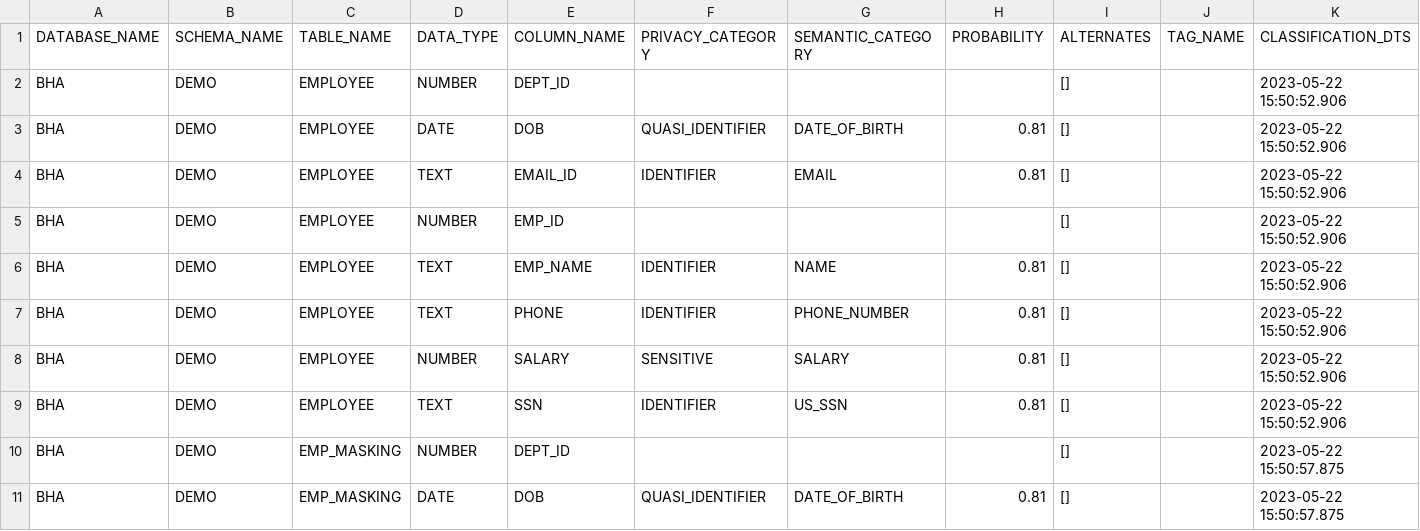
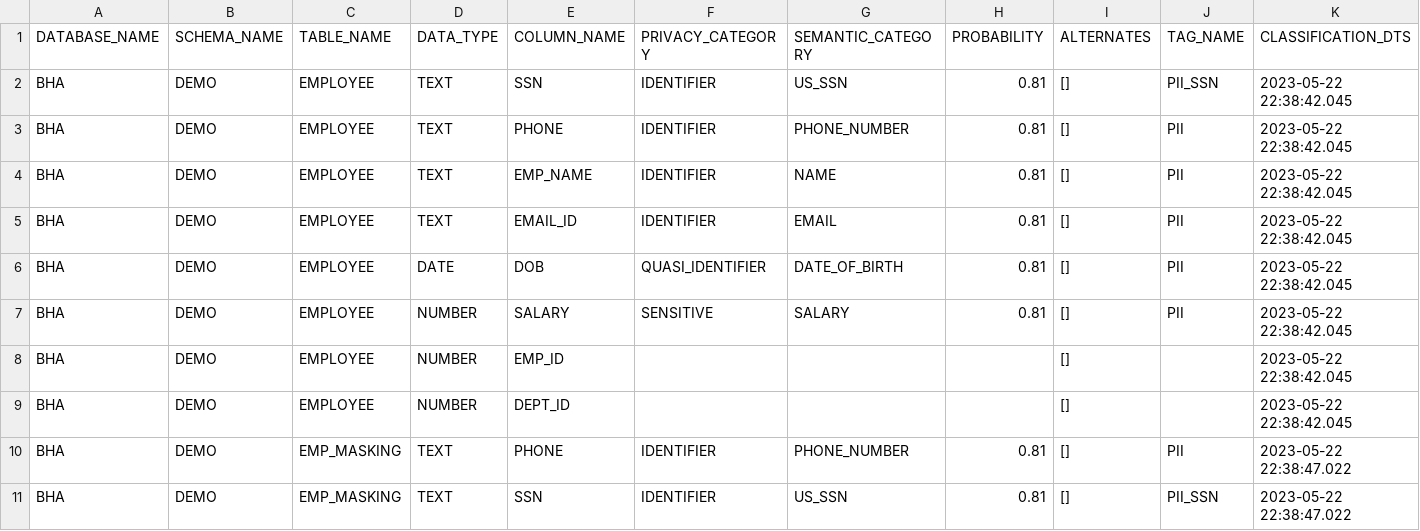
Before and after one commit to apr4th/sf-demo, a CSV file: bha-data-classification/bha_data_classification_extract.csv, drawn as a sheet; only a part is shown; the diff covers the shown part only.

Commit message:
Update bha_data_classification_extract.csv

```diff
--- a/bha-data-classification/bha_data_classification_extract.csv
+++ b/bha-data-classification/bha_data_classification_extract.csv
@@ -1,11 +1,11 @@
 DATABASE_NAME,SCHEMA_NAME,TABLE_NAME,DATA_TYPE,COLUMN_NAME,PRIVACY_CATEGORY,SEMANTIC_CATEGORY,PROBABILITY,ALTERNATES,TAG_NAME,CLASSIFICATION_DTS
-BHA,DEMO,EMPLOYEE,NUMBER,DEPT_ID,,,,[],,2023-05-22 15:50:52.906
-BHA,DEMO,EMPLOYEE,DATE,DOB,QUASI_IDENTIFIER,DATE_OF_BIRTH,0.81,[],,2023-05-22 15:50:52.906
-BHA,DEMO,EMPLOYEE,TEXT,EMAIL_ID,IDENTIFIER,EMAIL,0.81,[],,2023-05-22 15:50:52.906
-BHA,DEMO,EMPLOYEE,NUMBER,EMP_ID,,,,[],,2023-05-22 15:50:52.906
-BHA,DEMO,EMPLOYEE,TEXT,EMP_NAME,IDENTIFIER,NAME,0.81,[],,2023-05-22 15:50:52.906
-BHA,DEMO,EMPLOYEE,TEXT,PHONE,IDENTIFIER,PHONE_NUMBER,0.81,[],,2023-05-22 15:50:52.906
-BHA,DEMO,EMPLOYEE,NUMBER,SALARY,SENSITIVE,SALARY,0.81,[],,2023-05-22 15:50:52.906
-BHA,DEMO,EMPLOYEE,TEXT,SSN,IDENTIFIER,US_SSN,0.81,[],,2023-05-22 15:50:52.906
-BHA,DEMO,EMP_MASKING,NUMBER,DEPT_ID,,,,[],,2023-05-22 15:50:57.875
-BHA,DEMO,EMP_MASKING,DATE,DOB,QUASI_IDENTIFIER,DATE_OF_BIRTH,0.81,[],,2023-05-22 15:50:57.875
+BHA,DEMO,EMPLOYEE,TEXT,SSN,IDENTIFIER,US_SSN,0.81,[],PII_SSN,2023-05-22 22:38:42.045
+BHA,DEMO,EMPLOYEE,TEXT,PHONE,IDENTIFIER,PHONE_NUMBER,0.81,[],PII,2023-05-22 22:38:42.045
+BHA,DEMO,EMPLOYEE,TEXT,EMP_NAME,IDENTIFIER,NAME,0.81,[],PII,2023-05-22 22:38:42.045
+BHA,DEMO,EMPLOYEE,TEXT,EMAIL_ID,IDENTIFIER,EMAIL,0.81,[],PII,2023-05-22 22:38:42.045
+BHA,DEMO,EMPLOYEE,DATE,DOB,QUASI_IDENTIFIER,DATE_OF_BIRTH,0.81,[],PII,2023-05-22 22:38:42.045
+BHA,DEMO,EMPLOYEE,NUMBER,SALARY,SENSITIVE,SALARY,0.81,[],PII,2023-05-22 22:38:42.045
+BHA,DEMO,EMPLOYEE,NUMBER,EMP_ID,,,,[],,2023-05-22 22:38:42.045
+BHA,DEMO,EMPLOYEE,NUMBER,DEPT_ID,,,,[],,2023-05-22 22:38:42.045
+BHA,DEMO,EMP_MASKING,TEXT,PHONE,IDENTIFIER,PHONE_NUMBER,0.81,[],PII,2023-05-22 22:38:47.022
+BHA,DEMO,EMP_MASKING,TEXT,SSN,IDENTIFIER,US_SSN,0.81,[],PII_SSN,2023-05-22 22:38:47.022
```
Also changed, not shown: 2 added rows, 2 removed rows and 7 edited cells elsewhere in this file.
